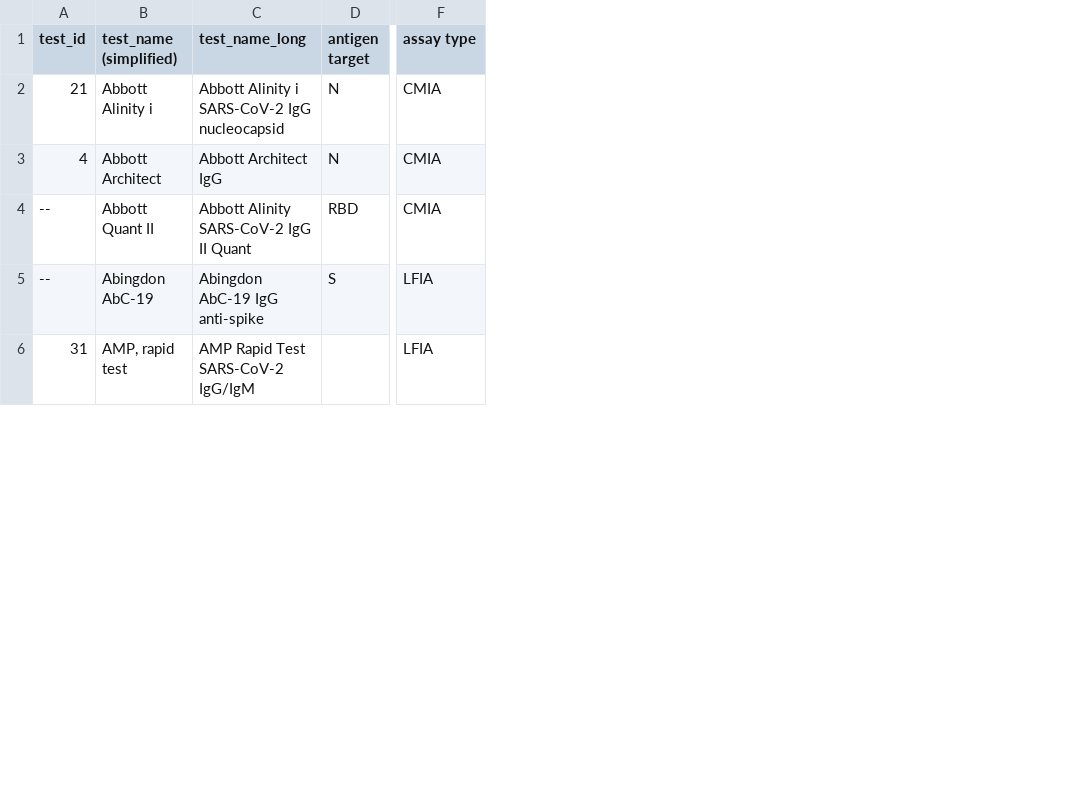
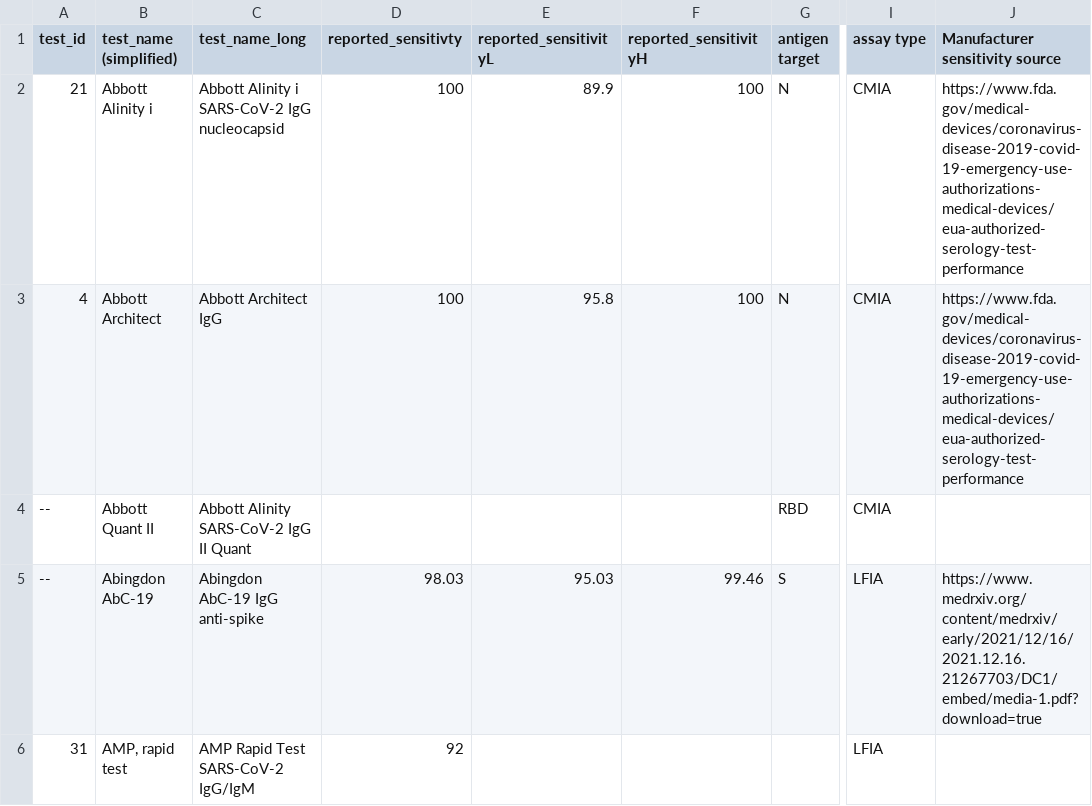
Before and after one commit to dherrera1911/seroreversion_metaanalysis, a CSV file: data/raw_data/assay_characteristics.csv, drawn as a sheet; only a part is shown, gaps mark what is left out; the diff covers the shown part only; the diff names each change by its address in the sheet, - before the commit and + after, or states it on an @@ line.

```diff
--- a/data/raw_data/assay_characteristics.csv
+++ b/data/raw_data/assay_characteristics.csv
+column D (reported_sensitivty), rows 2-6: 100 | 100 |  | 98.03 | 92
+column E (reported_sensitivityL), rows 2-5: 89.9 | 95.8 |  | 95.03
+column F (reported_sensitivityH), rows 2-5: 100 | 100 |  | 99.46
+column J (Manufacturer sensitivity source), rows 2-5: https://www.fda.gov/medical-devices/coronavirus-disease-2019-covid-19-emergency-use-authorizations-medical-devices/eua-authorized-serology-test-performance | https://www.fda.gov/medical-devices/coronavirus-disease-2019-covid-19-emergency-use-authorizations-medical-devices/eua-authorized-serology-test-performance |  | https://www.medrxiv.org/content/medrxiv/early/2021/12/16/2021.12.16.21267703/DC1/embed/media-1.pdf?download=true
```
Also changed, not shown: 5 edited cells elsewhere in this file, data/processed_data/PCR_to_serotest_all.csv, 11 other files.
